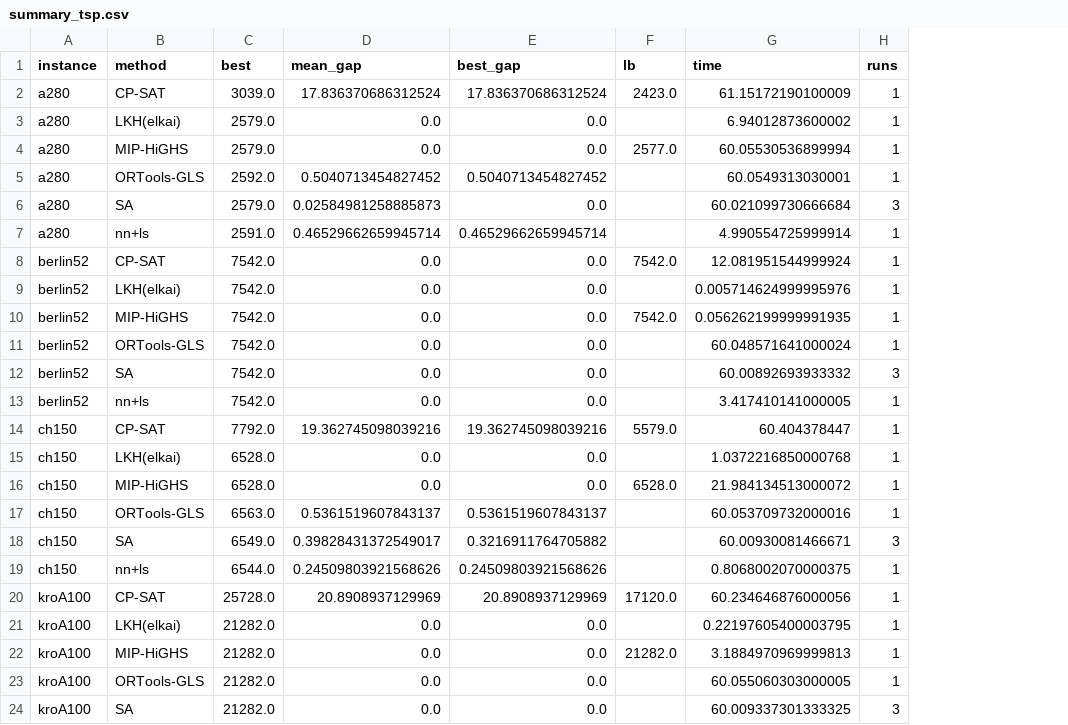
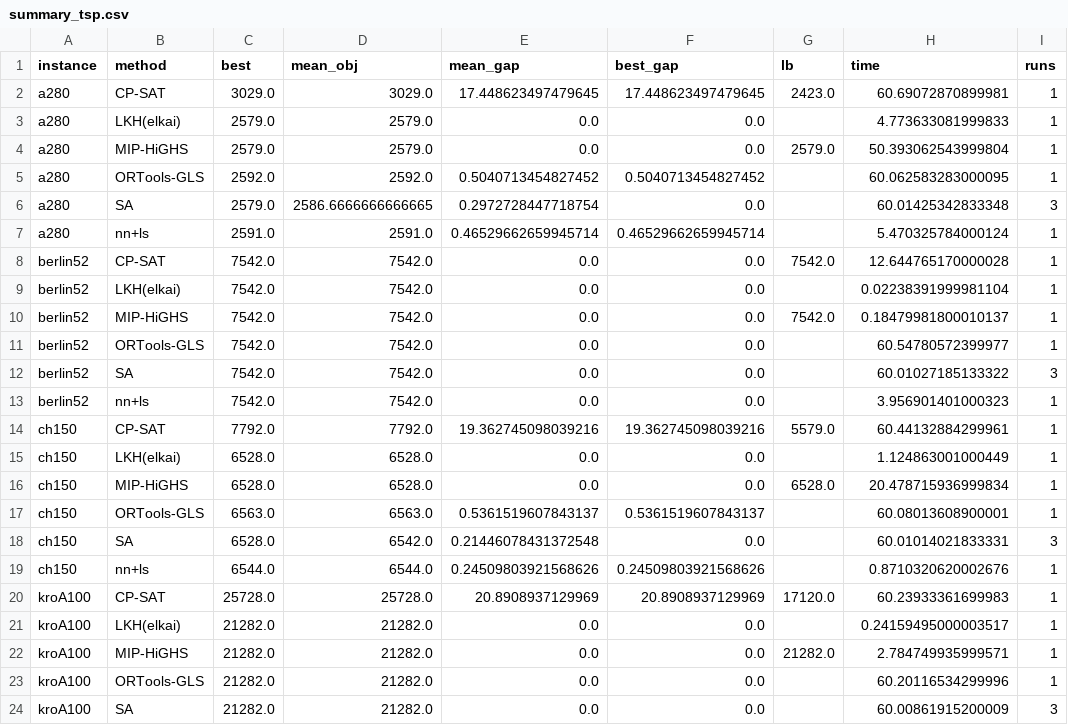
Before and after one commit to dosshiri/optibench, a CSV file: results/summary_tsp.csv, drawn as a sheet; only a part is shown; addresses are those after the commit; the diff covers the shown part only; the diff names each change by its address in the sheet, - before the commit and + after, or states it on an @@ line.

```diff
--- a/results/summary_tsp.csv
+++ b/results/summary_tsp.csv
+column D (mean_obj), rows 2-24: 3029.0 | 2579.0 | 2579.0 | 2592.0 | 2586.6666666666665 | 2591.0 | 7542.0 | 7542.0 | 7542.0 | 7542.0 | 7542.0 | 7542.0 | 7792.0 | 6528.0 | 6528.0 | 6563.0 | 6542.0 | 6544.0 | 25728.0 | 21282.0 | 21282.0 | 21282.0 | 21282.0
-C2 (best): 3039.0
+C2 (best): 3029.0
-E2 (mean_gap): 17.836370686312524
+E2 (mean_gap): 17.448623497479645
-F2 (best_gap): 17.836370686312524
+F2 (best_gap): 17.448623497479645
-H2 (time): 61.15172190100009
+H2 (time): 60.69072870899981
-H3 (time): 6.94012873600002
+H3 (time): 4.773633081999833
-G4 (lb): 2577.0
+G4 (lb): 2579.0
-H4 (time): 60.05530536899994
+H4 (time): 50.393062543999804
-H5 (time): 60.0549313030001
+H5 (time): 60.062583283000095
-E6 (mean_gap): 0.02584981258885873
+E6 (mean_gap): 0.2972728447718754
-H6 (time): 60.021099730666684
+H6 (time): 60.01425342833348
-H7 (time): 4.990554725999914
+H7 (time): 5.470325784000124
-H8 (time): 12.081951544999924
+H8 (time): 12.644765170000028
-H9 (time): 0.005714624999995976
+H9 (time): 0.02238391999981104
-H10 (time): 0.056262199999991935
+H10 (time): 0.18479981800010137
-H11 (time): 60.048571641000024
+H11 (time): 60.54780572399977
-H12 (time): 60.00892693933332
+H12 (time): 60.01027185133322
-H13 (time): 3.417410141000005
+H13 (time): 3.956901401000323
-H14 (time): 60.404378447
+H14 (time): 60.44132884299961
-H15 (time): 1.0372216850000768
+H15 (time): 1.124863001000449
-H16 (time): 21.984134513000072
+H16 (time): 20.478715936999834
-H17 (time): 60.053709732000016
+H17 (time): 60.08013608900001
-C18 (best): 6549.0
+C18 (best): 6528.0
-E18 (mean_gap): 0.39828431372549017
+E18 (mean_gap): 0.21446078431372548
-F18 (best_gap): 0.3216911764705882
+F18 (best_gap): 0.0
-H18 (time): 60.00930081466671
+H18 (time): 60.01014021833331
-H19 (time): 0.8068002070000375
+H19 (time): 0.8710320620002676
-H20 (time): 60.234646876000056
+H20 (time): 60.23933361699983
-H21 (time): 0.22197605400003795
+H21 (time): 0.24159495000003517
-H22 (time): 3.1884970969999813
+H22 (time): 2.784749935999571
-H23 (time): 60.055060303000005
+H23 (time): 60.20116534299996
-H24 (time): 60.009337301333325
+H24 (time): 60.00861915200009
```
Also changed, not shown: 1 edited cell elsewhere in this file, 15 other files.
